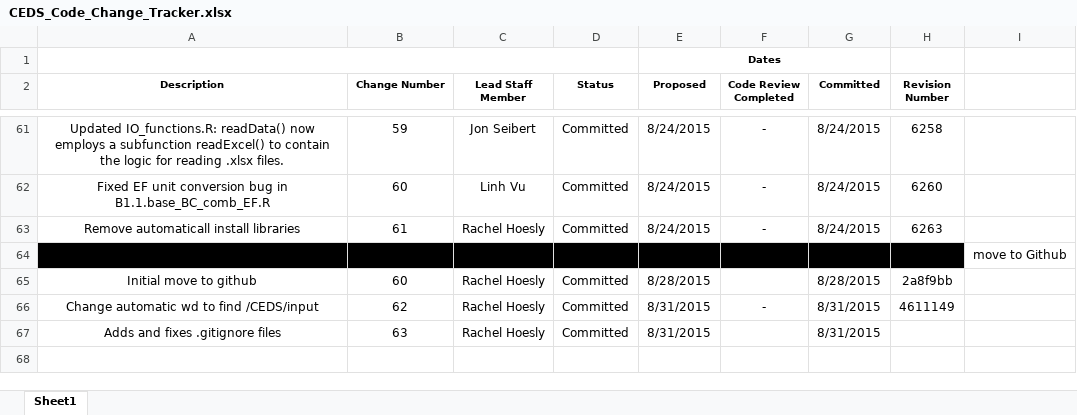
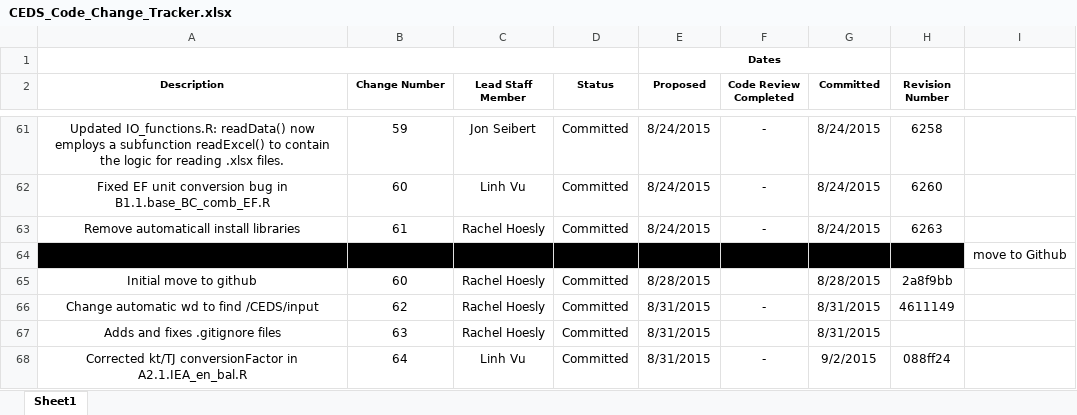
Before and after one commit to JGCRI/CEDS, an Excel workbook: documentation/CEDS_Code_Change_Tracker.xlsx, sheet Sheet1, drawn as a sheet; only a part is shown, gaps mark what is left out; values as stored, in another font and other column widths than the file's, no borders; the diff names each change by its address in the sheet, - before the commit and + after, or states it on an @@ line.

Commit message:
updated code tracker

```diff
--- a/documentation/CEDS_Code_Change_Tracker.xlsx (sheet Sheet1)
+++ b/documentation/CEDS_Code_Change_Tracker.xlsx (sheet Sheet1)
+row 68: Corrected kt/TJ conversionFactor in A2.1.IEA_en_bal.R | 64 | Linh Vu | Committed | 8/31/2015 | - | 9/2/2015 | 088ff24
```
